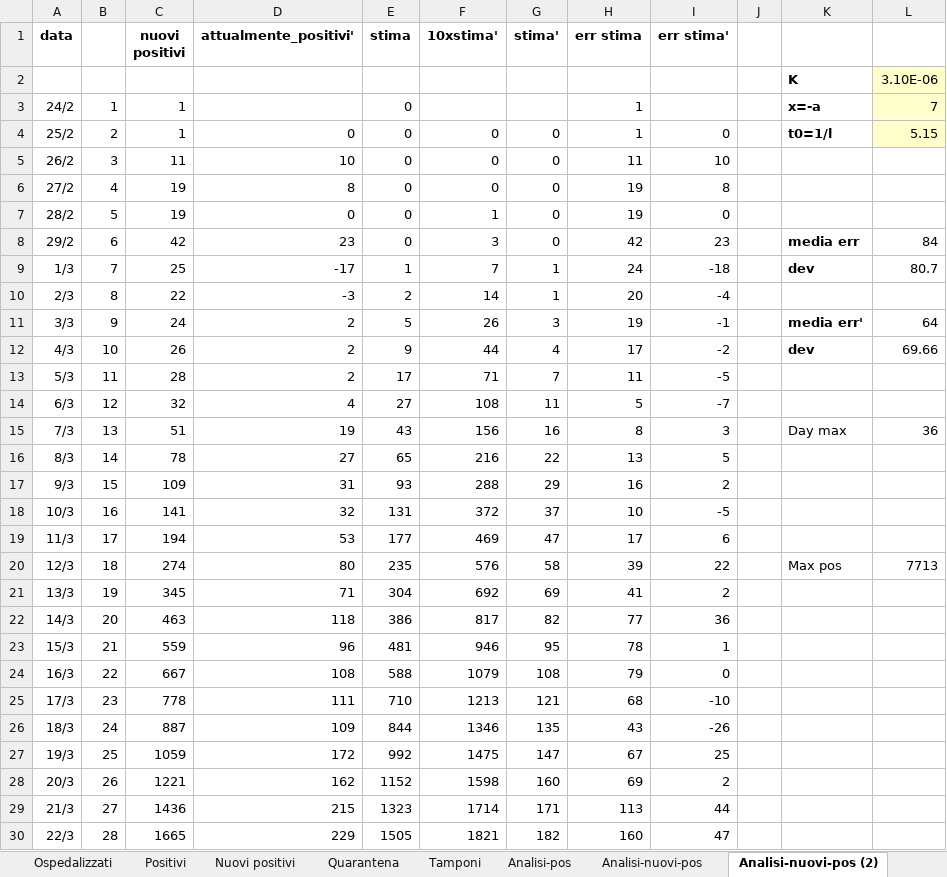
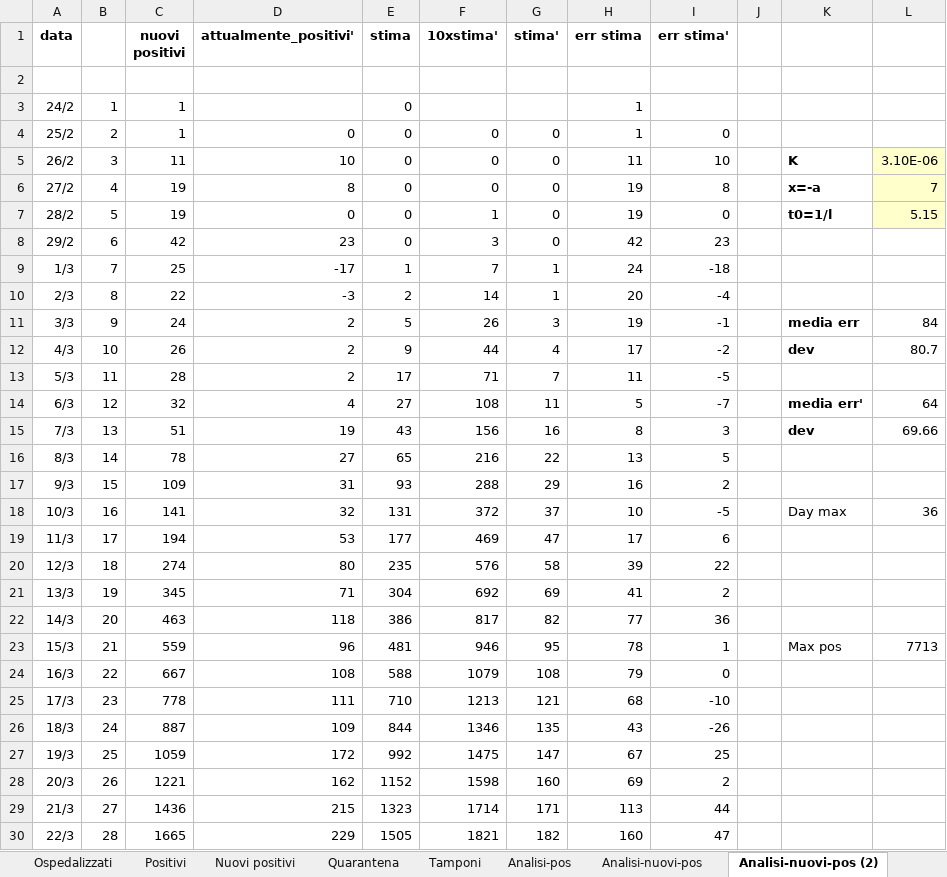
Before and after one commit to mattecarpa/Covid19, an Excel workbook: covid_lig.xlsx, sheet Analisi-nuovi-pos (2), drawn as a sheet; only a part is shown; values as stored, in another font and other column widths than the file's, no borders; charts and pictures not drawn; the diff covers the shown part only; the diff names each change by its address in the sheet, - before the commit and + after, or states it on an @@ line.

```diff
--- a/covid_lig.xlsx (sheet Analisi-nuovi-pos (2))
+++ b/covid_lig.xlsx (sheet Analisi-nuovi-pos (2))
-row 2:  |  |  |  |  |  |  |  |  |  | K | 3.10E-06
+row 2: (empty)
-L2:L4 fill: #FFFFCC
+L2:L4 fill: none
-K3: x=-a
+K3: (empty)
-L3: 7
+L3: (empty)
-K4: t0=1/l
+K4: (empty)
-L4: 5.15
+L4: (empty)
-K5: (empty)
+K5: K
-L5: (empty)
+L5: 3.10E-06
-L5:L7 fill: none
+L5:L7 fill: #FFFFCC
-K6: (empty)
+K6: x=-a
-L6: (empty)
+L6: 7
-K7: (empty)
+K7: t0=1/l
-L7: (empty)
+L7: 5.15
-K8: media err
+K8: (empty)
-L8: 84
+L8: (empty)
-K9: dev
+K9: (empty)
-L9: 80.7
+L9: (empty)
-K11: media err'
+K11: media err
-L11: 64
+L11: 84
-L12: 69.66
+L12: 80.7
-K14: (empty)
+K14: media err'
-L14: (empty)
+L14: 64
-K15: Day max
+K15: dev
-K15 bold: off
+K15 bold: on
-L15: 36
+L15: 69.66
-K18: (empty)
+K18: Day max
-L18: (empty)
+L18: 36
-K20: Max pos
+K20: (empty)
-L20: 7713
+L20: (empty)
-K23: (empty)
+K23: Max pos
-L23: (empty)
+L23: 7713
```
Also changed, not shown: 4 edited cells elsewhere in this sheet, sheet Analisi-dead (2), sheet Analisi-pos, sheet Tamponi, sheet Dati, sheet R0, sheet Guariti, 10 more sheets, other sheet tabs, formulas that keep their value, charts or pictures, covid_ita.xlsx.
